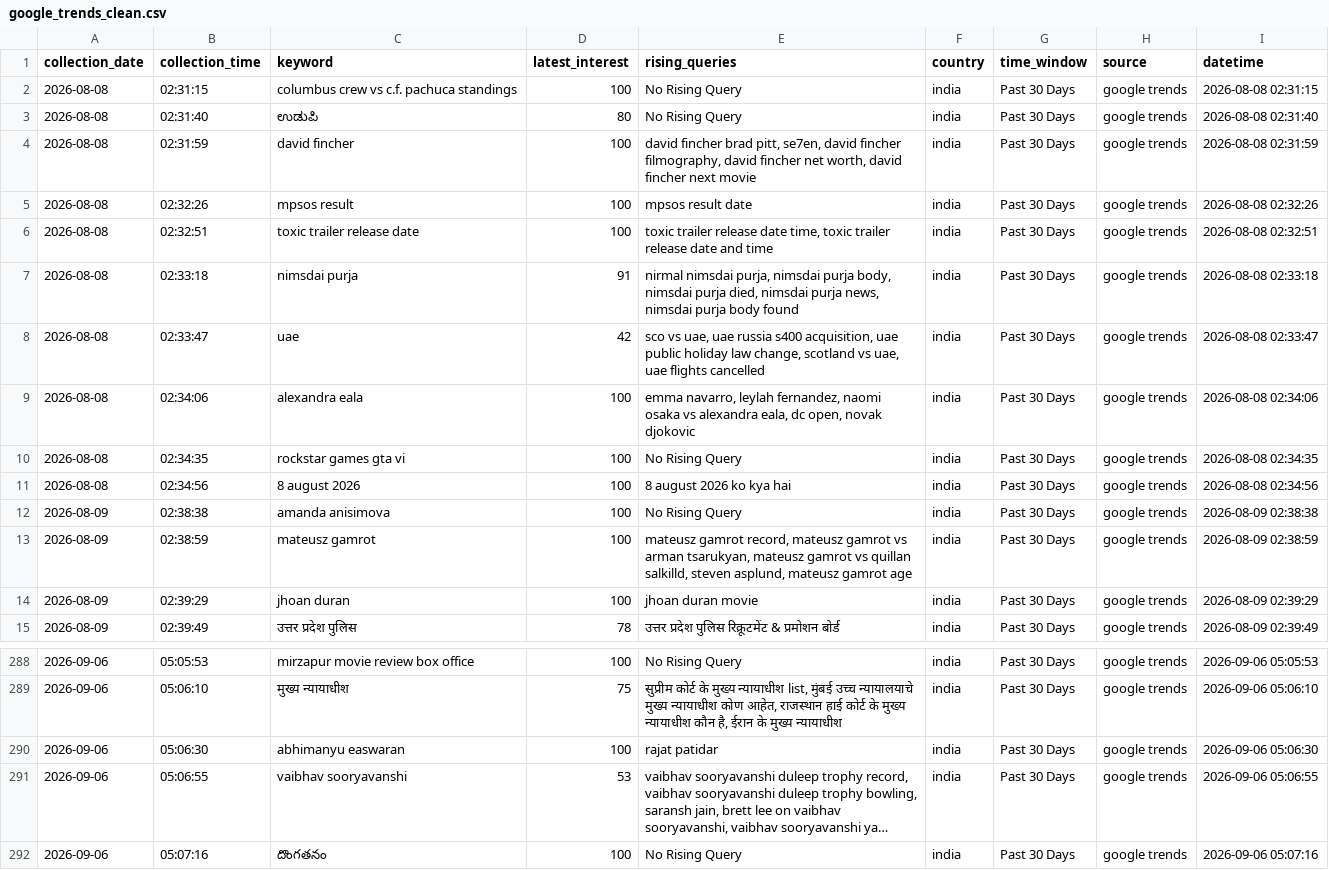
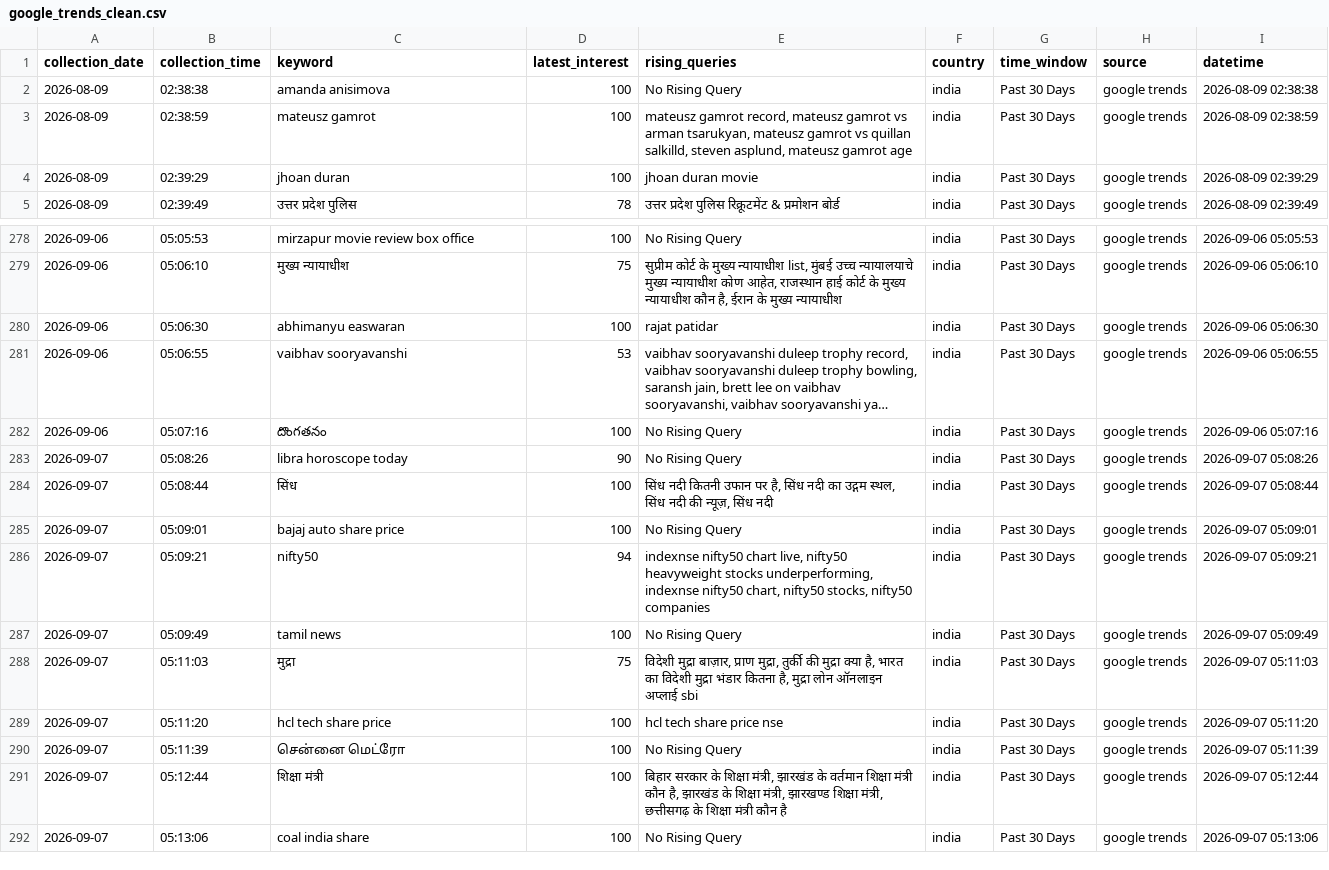
Before and after one commit to ank17a-5/India-Trend-Radar, a CSV file: data/cleaned/google_trends_clean.csv, drawn as a sheet; only a part is shown, gaps mark what is left out; long unchanged cells end in …; removed rows and columns are numbered as before the commit, all else as after; the diff names each change by its address in the sheet, - before the commit and + after, or states it on an @@ line.

```diff
--- a/data/cleaned/google_trends_clean.csv
+++ b/data/cleaned/google_trends_clean.csv
-row 2: 2026-08-08 | 02:31:15 | columbus crew vs c.f. pachuca standings | 100 | No Rising Query | india | Past 30 Days | google trends | 2026-08-08 02:31:15
-row 3: 2026-08-08 | 02:31:40 | ಉಡುಪಿ | 80 | No Rising Query | india | Past 30 Days | google trends | 2026-08-08 02:31:40
-row 4: 2026-08-08 | 02:31:59 | david fincher | 100 | david fincher brad pitt, se7en, david fincher filmography, david fincher net worth, david fincher next movie | india | Past 30 Days | google trends | 2026-08-08 02:31:59
-row 5: 2026-08-08 | 02:32:26 | mpsos result | 100 | mpsos result date | india | Past 30 Days | google trends | 2026-08-08 02:32:26
-row 6: 2026-08-08 | 02:32:51 | toxic trailer release date | 100 | toxic trailer release date time, toxic trailer release date and time | india | Past 30 Days | google trends | 2026-08-08 02:32:51
-row 7: 2026-08-08 | 02:33:18 | nimsdai purja | 91 | nirmal nimsdai purja, nimsdai purja body, nimsdai purja died, nimsdai purja news, nimsdai purja body found | india | Past 30 Days | google trends | 2026-08-08 02:33:18
-row 8: 2026-08-08 | 02:33:47 | uae | 42 | sco vs uae, uae russia s400 acquisition, uae public holiday law change, scotland vs uae, uae flights cancelled | india | Past 30 Days | google trends | 2026-08-08 02:33:47
-row 9: 2026-08-08 | 02:34:06 | alexandra eala | 100 | emma navarro, leylah fernandez, naomi osaka vs alexandra eala, dc open, novak djokovic | india | Past 30 Days | google trends | 2026-08-08 02:34:06
-row 10: 2026-08-08 | 02:34:35 | rockstar games gta vi | 100 | No Rising Query | india | Past 30 Days | google trends | 2026-08-08 02:34:35
-row 11: 2026-08-08 | 02:34:56 | 8 august 2026 | 100 | 8 august 2026 ko kya hai | india | Past 30 Days | google trends | 2026-08-08 02:34:56
+row 283: 2026-09-07 | 05:08:26 | libra horoscope today | 90 | No Rising Query | india | Past 30 Days | google trends | 2026-09-07 05:08:26
+row 284: 2026-09-07 | 05:08:44 | सिंध | 100 | सिंध नदी कितनी उफान पर है, सिंध नदी का उद्गम स्थल, सिंध नदी की न्यूज़, सिंध नदी | india | Past 30 Days | google trends | 2026-09-07 05:08:44
+row 285: 2026-09-07 | 05:09:01 | bajaj auto share price | 100 | No Rising Query | india | Past 30 Days | google trends | 2026-09-07 05:09:01
+row 286: 2026-09-07 | 05:09:21 | nifty50 | 94 | indexnse nifty50 chart live, nifty50 heavyweight stocks underperforming, indexnse nifty50 chart, nifty50 stocks, nifty50 companies | india | Past 30 Days | google trends | 2026-09-07 05:09:21
+row 287: 2026-09-07 | 05:09:49 | tamil news | 100 | No Rising Query | india | Past 30 Days | google trends | 2026-09-07 05:09:49
+row 288: 2026-09-07 | 05:11:03 | मुद्रा | 75 | विदेशी मुद्रा बाज़ार, प्राण मुद्रा, तुर्की की मुद्रा क्या है, भारत का विदेशी मुद्रा भंडार कितना है, मुद्रा लोन ऑनलाइन अप्लाई sbi | india | Past 30 Days | google trends | 2026-09-07 05:11:03
+row 289: 2026-09-07 | 05:11:20 | hcl tech share price | 100 | hcl tech share price nse | india | Past 30 Days | google trends | 2026-09-07 05:11:20
+row 290: 2026-09-07 | 05:11:39 | சென்னை மெட்ரோ | 100 | No Rising Query | india | Past 30 Days | google trends | 2026-09-07 05:11:39
+row 291: 2026-09-07 | 05:12:44 | शिक्षा मंत्री | 100 | बिहार सरकार के शिक्षा मंत्री, झारखंड के वर्तमान शिक्षा मंत्री कौन है, झारखंड के शिक्षा मंत्री, झारखण्ड शिक्षा मंत्री, छत्तीसगढ़ के शिक्षा मंत्री कौन है | india | Past 30 Days | google trends | 2026-09-07 05:12:44
+row 292: 2026-09-07 | 05:13:06 | coal india share | 100 | No Rising Query | india | Past 30 Days | google trends | 2026-09-07 05:13:06
```
Also changed, not shown: data/predictions/prophet_predictions.csv, data/raw/google_trends.csv, 16 other files.
